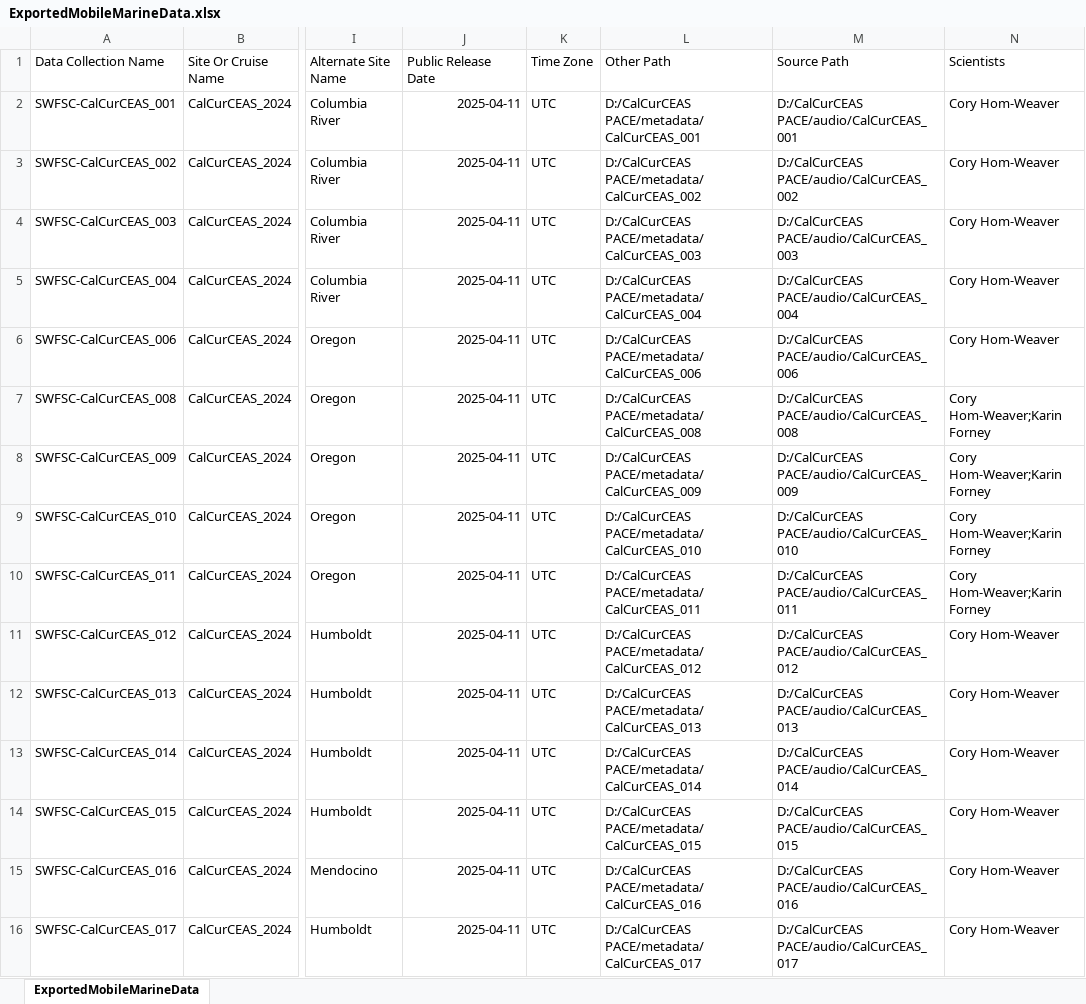
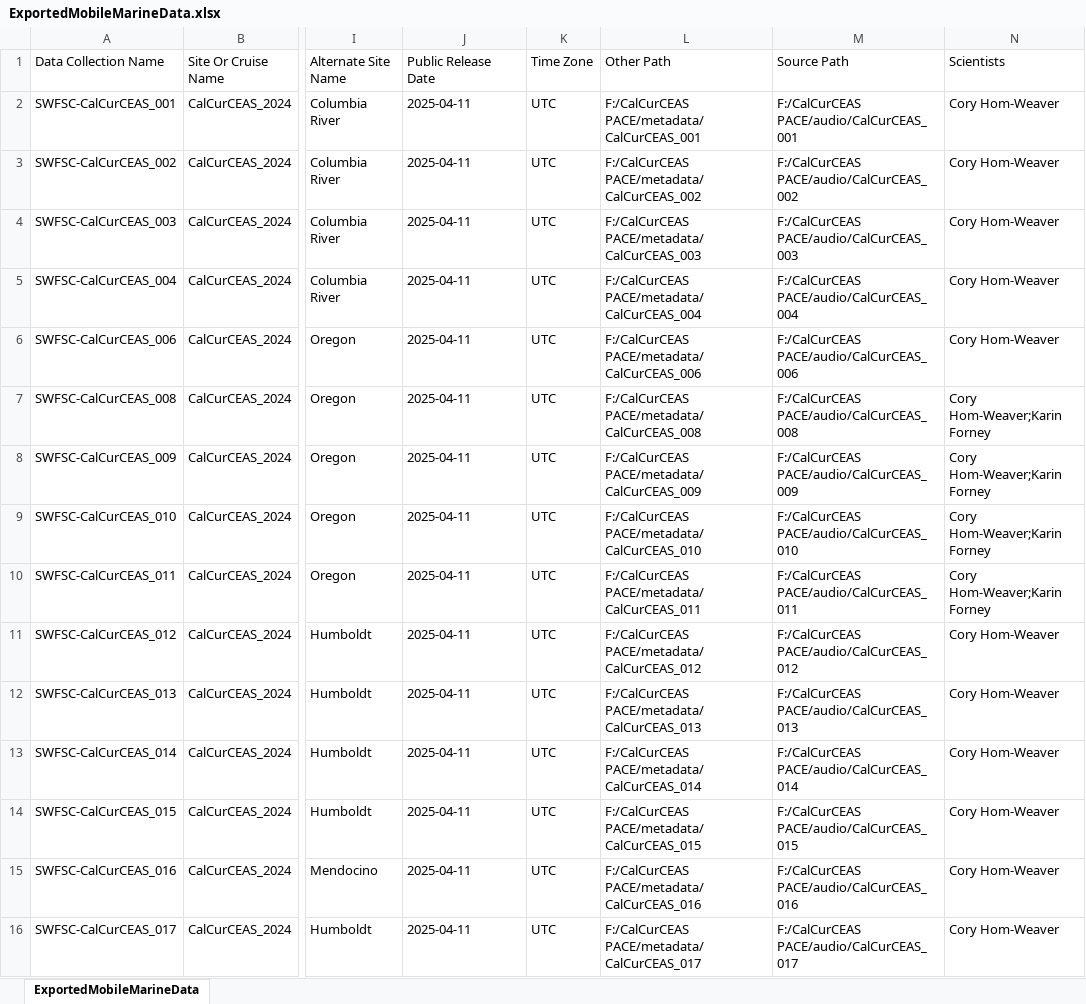
Before and after one commit to SAEL-SWFSC/NCEI-PACE-Data-Archive, an Excel workbook: R/Spreadsheets & Templates/ExportedMobileMarineData.xlsx, sheet ExportedMobileMarineData, drawn as a sheet; only a part is shown, gaps mark what is left out; values as stored, in another font and other column widths than the file's, no borders; the diff covers the shown part only; the diff names each change by its address in the sheet, - before the commit and + after, or states it on an @@ line.

Commit message:
Update ExportedMobileMarineData.xlsx

```diff
--- a/R/Spreadsheets & Templates/ExportedMobileMarineData.xlsx (sheet ExportedMobileMarineData)
+++ b/R/Spreadsheets & Templates/ExportedMobileMarineData.xlsx (sheet ExportedMobileMarineData)
-J2:J16 alignment: right
+J2:J16 alignment: left
-L2 (Other Path): D:/CalCurCEAS PACE/metadata/CalCurCEAS_001
+L2 (Other Path): F:/CalCurCEAS PACE/metadata/CalCurCEAS_001
-M2 (Source Path): D:/CalCurCEAS PACE/audio/CalCurCEAS_001
+M2 (Source Path): F:/CalCurCEAS PACE/audio/CalCurCEAS_001
-L3 (Other Path): D:/CalCurCEAS PACE/metadata/CalCurCEAS_002
+L3 (Other Path): F:/CalCurCEAS PACE/metadata/CalCurCEAS_002
-M3 (Source Path): D:/CalCurCEAS PACE/audio/CalCurCEAS_002
+M3 (Source Path): F:/CalCurCEAS PACE/audio/CalCurCEAS_002
-L4 (Other Path): D:/CalCurCEAS PACE/metadata/CalCurCEAS_003
+L4 (Other Path): F:/CalCurCEAS PACE/metadata/CalCurCEAS_003
-M4 (Source Path): D:/CalCurCEAS PACE/audio/CalCurCEAS_003
+M4 (Source Path): F:/CalCurCEAS PACE/audio/CalCurCEAS_003
-L5 (Other Path): D:/CalCurCEAS PACE/metadata/CalCurCEAS_004
+L5 (Other Path): F:/CalCurCEAS PACE/metadata/CalCurCEAS_004
-M5 (Source Path): D:/CalCurCEAS PACE/audio/CalCurCEAS_004
+M5 (Source Path): F:/CalCurCEAS PACE/audio/CalCurCEAS_004
-L6 (Other Path): D:/CalCurCEAS PACE/metadata/CalCurCEAS_006
+L6 (Other Path): F:/CalCurCEAS PACE/metadata/CalCurCEAS_006
-M6 (Source Path): D:/CalCurCEAS PACE/audio/CalCurCEAS_006
+M6 (Source Path): F:/CalCurCEAS PACE/audio/CalCurCEAS_006
-L7 (Other Path): D:/CalCurCEAS PACE/metadata/CalCurCEAS_008
+L7 (Other Path): F:/CalCurCEAS PACE/metadata/CalCurCEAS_008
-M7 (Source Path): D:/CalCurCEAS PACE/audio/CalCurCEAS_008
+M7 (Source Path): F:/CalCurCEAS PACE/audio/CalCurCEAS_008
-L8 (Other Path): D:/CalCurCEAS PACE/metadata/CalCurCEAS_009
+L8 (Other Path): F:/CalCurCEAS PACE/metadata/CalCurCEAS_009
-M8 (Source Path): D:/CalCurCEAS PACE/audio/CalCurCEAS_009
+M8 (Source Path): F:/CalCurCEAS PACE/audio/CalCurCEAS_009
-L9 (Other Path): D:/CalCurCEAS PACE/metadata/CalCurCEAS_010
+L9 (Other Path): F:/CalCurCEAS PACE/metadata/CalCurCEAS_010
-M9 (Source Path): D:/CalCurCEAS PACE/audio/CalCurCEAS_010
+M9 (Source Path): F:/CalCurCEAS PACE/audio/CalCurCEAS_010
-L10 (Other Path): D:/CalCurCEAS PACE/metadata/CalCurCEAS_011
+L10 (Other Path): F:/CalCurCEAS PACE/metadata/CalCurCEAS_011
-M10 (Source Path): D:/CalCurCEAS PACE/audio/CalCurCEAS_011
+M10 (Source Path): F:/CalCurCEAS PACE/audio/CalCurCEAS_011
-L11 (Other Path): D:/CalCurCEAS PACE/metadata/CalCurCEAS_012
+L11 (Other Path): F:/CalCurCEAS PACE/metadata/CalCurCEAS_012
-M11 (Source Path): D:/CalCurCEAS PACE/audio/CalCurCEAS_012
+M11 (Source Path): F:/CalCurCEAS PACE/audio/CalCurCEAS_012
-L12 (Other Path): D:/CalCurCEAS PACE/metadata/CalCurCEAS_013
+L12 (Other Path): F:/CalCurCEAS PACE/metadata/CalCurCEAS_013
-M12 (Source Path): D:/CalCurCEAS PACE/audio/CalCurCEAS_013
+M12 (Source Path): F:/CalCurCEAS PACE/audio/CalCurCEAS_013
-L13 (Other Path): D:/CalCurCEAS PACE/metadata/CalCurCEAS_014
+L13 (Other Path): F:/CalCurCEAS PACE/metadata/CalCurCEAS_014
-M13 (Source Path): D:/CalCurCEAS PACE/audio/CalCurCEAS_014
+M13 (Source Path): F:/CalCurCEAS PACE/audio/CalCurCEAS_014
-L14 (Other Path): D:/CalCurCEAS PACE/metadata/CalCurCEAS_015
+L14 (Other Path): F:/CalCurCEAS PACE/metadata/CalCurCEAS_015
-M14 (Source Path): D:/CalCurCEAS PACE/audio/CalCurCEAS_015
+M14 (Source Path): F:/CalCurCEAS PACE/audio/CalCurCEAS_015
-L15 (Other Path): D:/CalCurCEAS PACE/metadata/CalCurCEAS_016
+L15 (Other Path): F:/CalCurCEAS PACE/metadata/CalCurCEAS_016
-M15 (Source Path): D:/CalCurCEAS PACE/audio/CalCurCEAS_016
+M15 (Source Path): F:/CalCurCEAS PACE/audio/CalCurCEAS_016
-L16 (Other Path): D:/CalCurCEAS PACE/metadata/CalCurCEAS_017
+L16 (Other Path): F:/CalCurCEAS PACE/metadata/CalCurCEAS_017
-M16 (Source Path): D:/CalCurCEAS PACE/audio/CalCurCEAS_017
+M16 (Source Path): F:/CalCurCEAS PACE/audio/CalCurCEAS_017
```
Also changed, not shown: 20 edited cells and cell formats elsewhere in this sheet.
